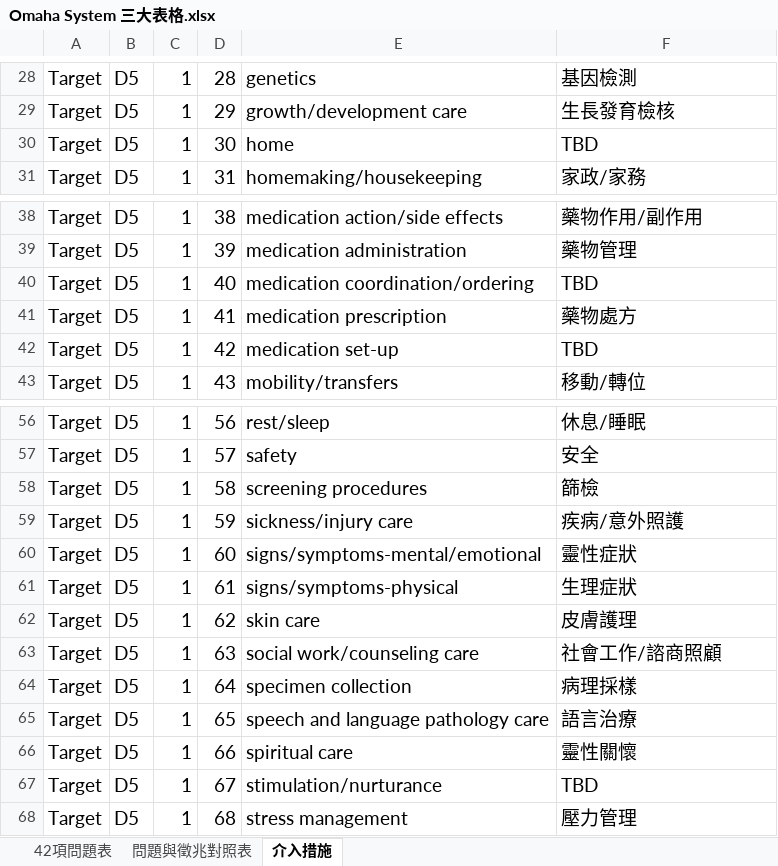
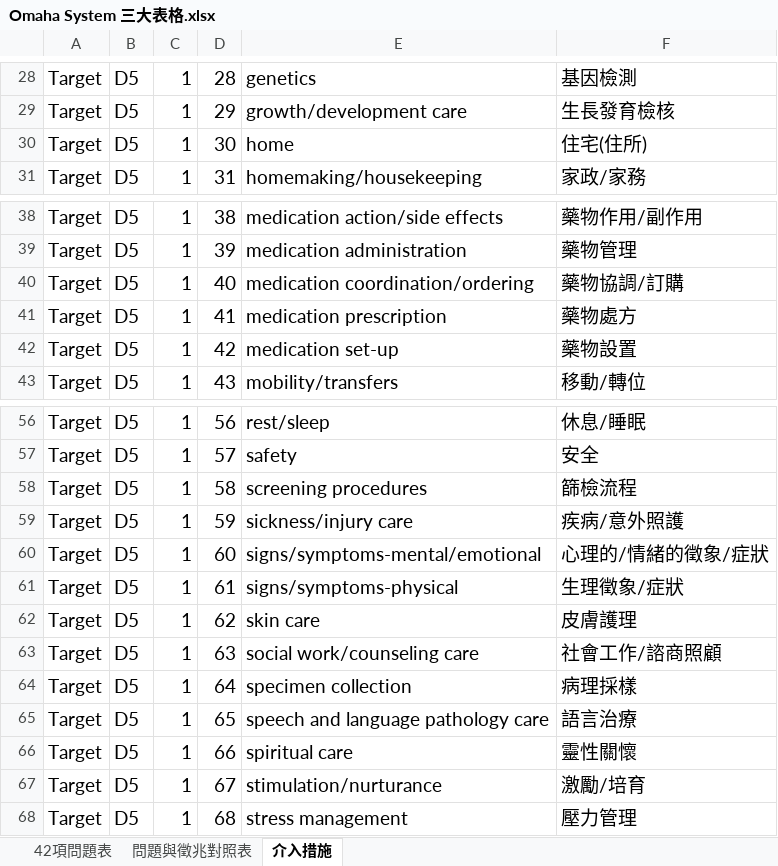
Before and after one commit to aga3134/CareTips, an Excel workbook: python/Omaha System 三大表格.xlsx, sheet 介入措施, drawn as a sheet; only a part is shown, gaps mark what is left out; values as stored, in another font and other column widths than the file's, no borders; charts and pictures not drawn; the diff names each change by its address in the sheet, - before the commit and + after, or states it on an @@ line.

```diff
--- a/python/Omaha System 三大表格.xlsx (sheet 介入措施)
+++ b/python/Omaha System 三大表格.xlsx (sheet 介入措施)
-F30: TBD
+F30: 住宅(住所)
-F40: TBD
+F40: 藥物協調/訂購
-F42: TBD
+F42: 藥物設置
-F58: 篩檢
+F58: 篩檢流程
-F60: 靈性症狀
+F60: 心理的/情緒的徵象/症狀
-F61: 生理症狀
+F61: 生理徵象/症狀
-F67: TBD
+F67: 激勵/培育
```
Also changed, not shown: sheet 問題與徵兆對照表, sheet 42項問題表, 1 other file.
